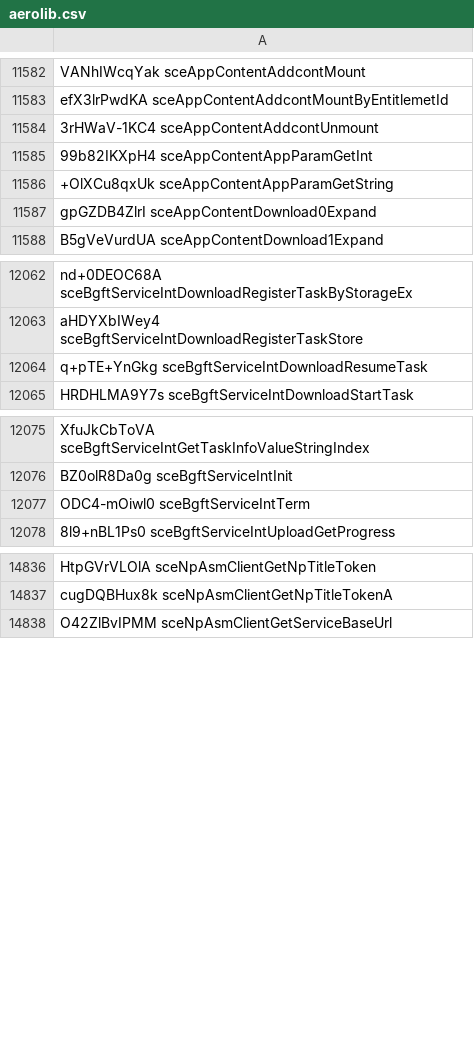
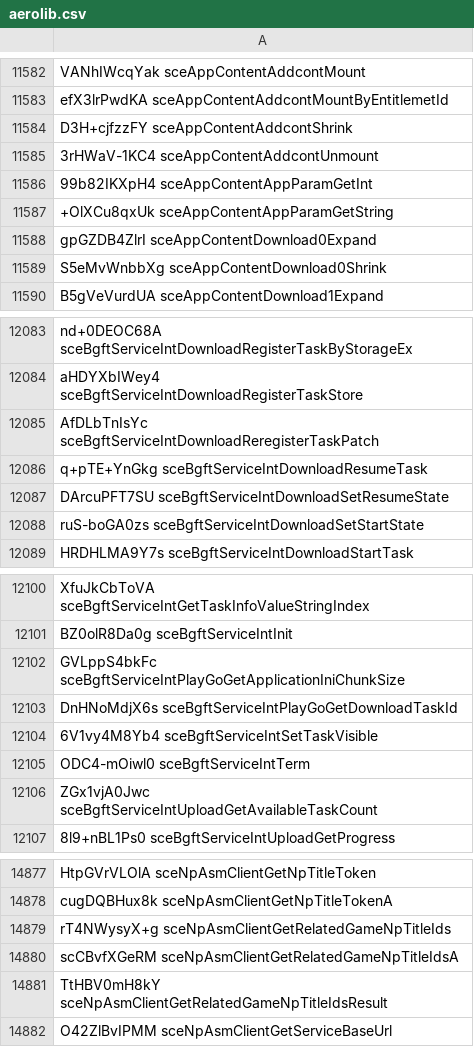
Before and after one commit to SocraticBliss/ps4_module_loader, a CSV file: aerolib.csv, drawn as a sheet; only a part is shown, gaps mark what is left out; the diff covers the shown part only.

```diff
--- a/aerolib.csv
+++ b/aerolib.csv
@@ -11583,2 +11583,3 @@ VANhIWcqYak sceAppContentAddcontMount
 efX3lrPwdKA sceAppContentAddcontMountByEntitlemetId
+D3H+cjfzzFY sceAppContentAddcontShrink
 3rHWaV-1KC4 sceAppContentAddcontUnmount
@@ -11587,2 +11588,3 @@ efX3lrPwdKA sceAppContentAddcontMountByEntitlemetId
 gpGZDB4ZlrI sceAppContentDownload0Expand
+S5eMvWnbbXg sceAppContentDownload0Shrink
 B5gVeVurdUA sceAppContentDownload1Expand
@@ -12063,3 +12084,6 @@ nd+0DEOC68A sceBgftServiceIntDownloadRegisterTaskByStorageEx
 aHDYXbIWey4 sceBgftServiceIntDownloadRegisterTaskStore
+AfDLbTnIsYc sceBgftServiceIntDownloadReregisterTaskPatch
 q+pTE+YnGkg sceBgftServiceIntDownloadResumeTask
+DArcuPFT7SU sceBgftServiceIntDownloadSetResumeState
+ruS-boGA0zs sceBgftServiceIntDownloadSetStartState
 HRDHLMA9Y7s sceBgftServiceIntDownloadStartTask
@@ -12076,3 +12101,7 @@ XfuJkCbToVA sceBgftServiceIntGetTaskInfoValueStringIndex
 BZ0olR8Da0g sceBgftServiceIntInit
+GVLppS4bkFc sceBgftServiceIntPlayGoGetApplicationIniChunkSize
+DnHNoMdjX6s sceBgftServiceIntPlayGoGetDownloadTaskId
+6V1vy4M8Yb4 sceBgftServiceIntSetTaskVisible
 ODC4-mOiwl0 sceBgftServiceIntTerm
+ZGx1vjA0Jwc sceBgftServiceIntUploadGetAvailableTaskCount
 8l9+nBL1Ps0 sceBgftServiceIntUploadGetProgress
@@ -14837,2 +14878,5 @@ HtpGVrVLOlA sceNpAsmClientGetNpTitleToken
 cugDQBHux8k sceNpAsmClientGetNpTitleTokenA
+rT4NWysyX+g sceNpAsmClientGetRelatedGameNpTitleIds
+scCBvfXGeRM sceNpAsmClientGetRelatedGameNpTitleIdsA
+TtHBV0mH8kY sceNpAsmClientGetRelatedGameNpTitleIdsResult
 O42ZlBvIPMM sceNpAsmClientGetServiceBaseUrl
```
Also changed, not shown: 45 added rows elsewhere in this file.
